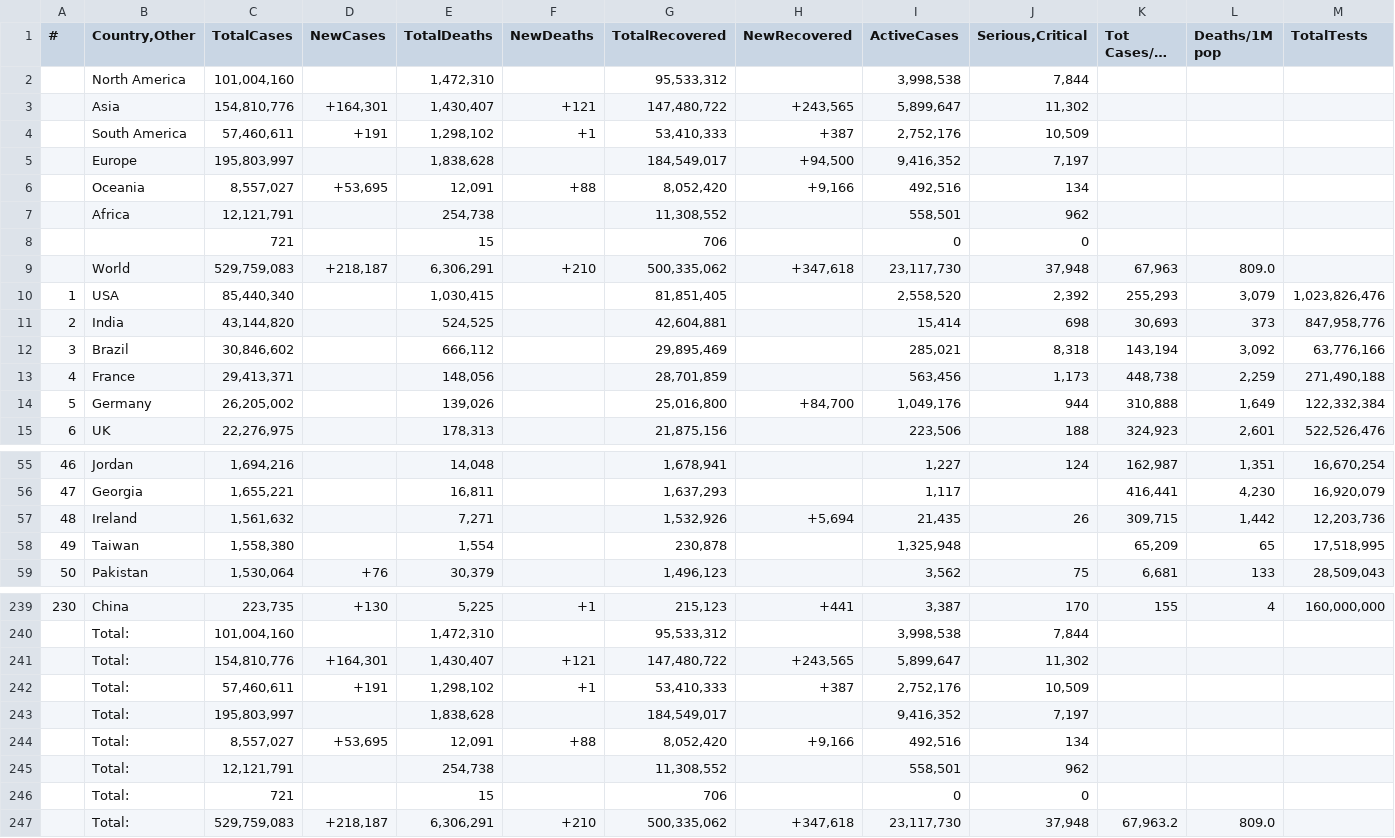
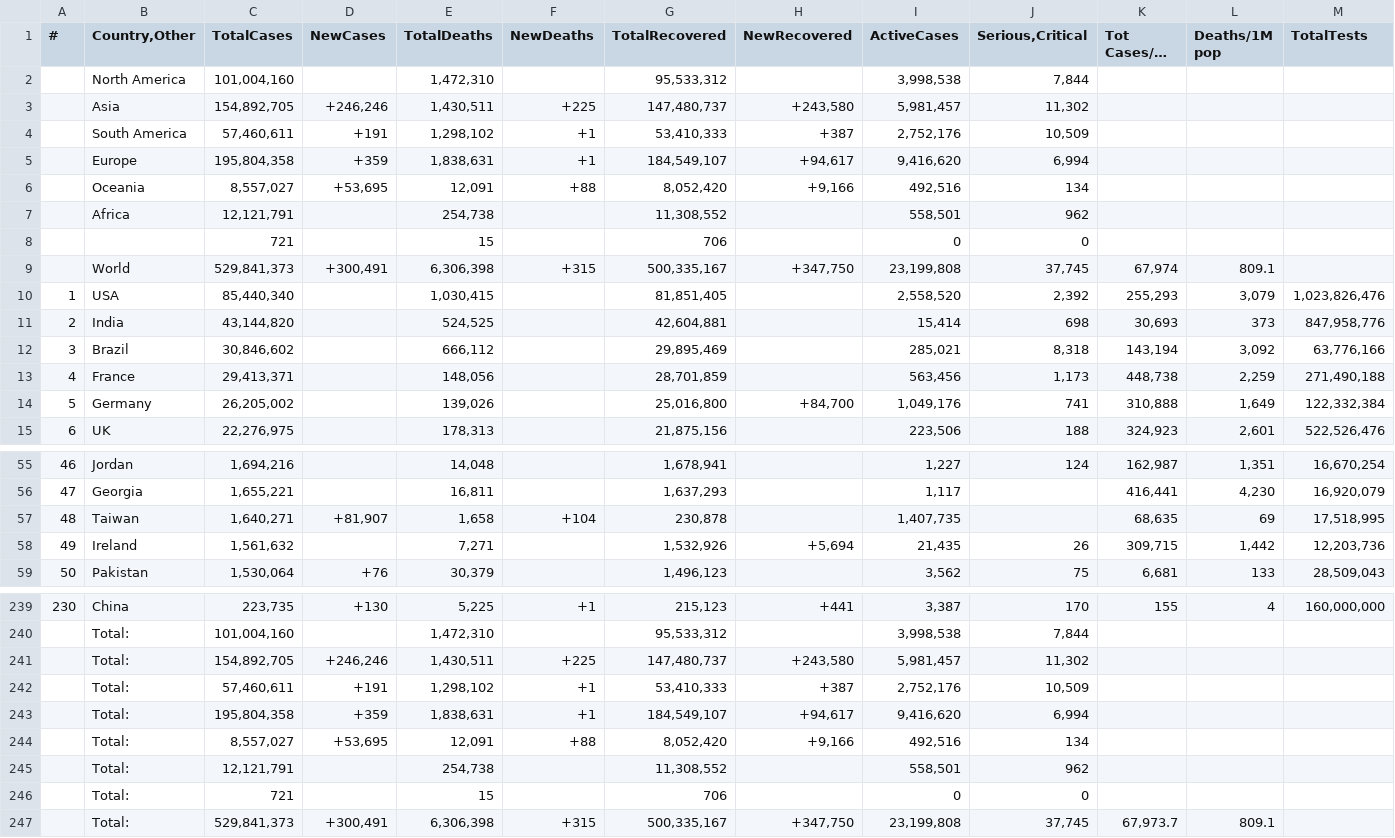
Before and after one commit to Covid-Data-API/Worldometer-Covid-Data-API, a CSV file: Table1.csv, drawn as a sheet; only a part is shown, gaps mark what is left out; long unchanged cells end in …; removed rows and columns are numbered as before the commit, all else as after; rows hold the shown columns only; the diff covers the shown part only; the diff names each change by its address in the sheet, - before the commit and + after, or states it on an @@ line.

```diff
--- a/Table1.csv
+++ b/Table1.csv
-row 3:  | Asia | 154,810,776 | +164,301 | 1,430,407 | +121 | 147,480,722 | +243,565 | 5,899,647 | 11,302
+row 3:  | Asia | 154,892,705 | +246,246 | 1,430,511 | +225 | 147,480,737 | +243,580 | 5,981,457 | 11,302
-row 5:  | Europe | 195,803,997 |  | 1,838,628 |  | 184,549,017 | +94,500 | 9,416,352 | 7,197
+row 5:  | Europe | 195,804,358 | +359 | 1,838,631 | +1 | 184,549,107 | +94,617 | 9,416,620 | 6,994
-row 9:  | World | 529,759,083 | +218,187 | 6,306,291 | +210 | 500,335,062 | +347,618 | 23,117,730 | 37,948 | 67,963 | 809.0
+row 9:  | World | 529,841,373 | +300,491 | 6,306,398 | +315 | 500,335,167 | +347,750 | 23,199,808 | 37,745 | 67,974 | 809.1
-J14 (Serious,Critical): 944
+J14 (Serious,Critical): 741
+row 57: 48 | Taiwan | 1,640,271 | +81,907 | 1,658 | +104 | 230,878 |  | 1,407,735 |  | 68,635 | 69 | 17,518,995
-A58 (#): 48
+A58 (#): 49
-row 58: 49 | Taiwan | 1,558,380 |  | 1,554 |  | 230,878 |  | 1,325,948 |  | 65,209 | 65 | 17,518,995
-row 241:  | Total: | 154,810,776 | +164,301 | 1,430,407 | +121 | 147,480,722 | +243,565 | 5,899,647 | 11,302
+row 241:  | Total: | 154,892,705 | +246,246 | 1,430,511 | +225 | 147,480,737 | +243,580 | 5,981,457 | 11,302
-row 243:  | Total: | 195,803,997 |  | 1,838,628 |  | 184,549,017 |  | 9,416,352 | 7,197
+row 243:  | Total: | 195,804,358 | +359 | 1,838,631 | +1 | 184,549,107 | +94,617 | 9,416,620 | 6,994
-row 247:  | Total: | 529,759,083 | +218,187 | 6,306,291 | +210 | 500,335,062 | +347,618 | 23,117,730 | 37,948 | 67,963.2 | 809.0
+row 247:  | Total: | 529,841,373 | +300,491 | 6,306,398 | +315 | 500,335,167 | +347,750 | 23,199,808 | 37,745 | 67,973.7 | 809.1
```
Also changed, not shown: 25 edited cells elsewhere in this file, Table2.csv, Table3.csv.
